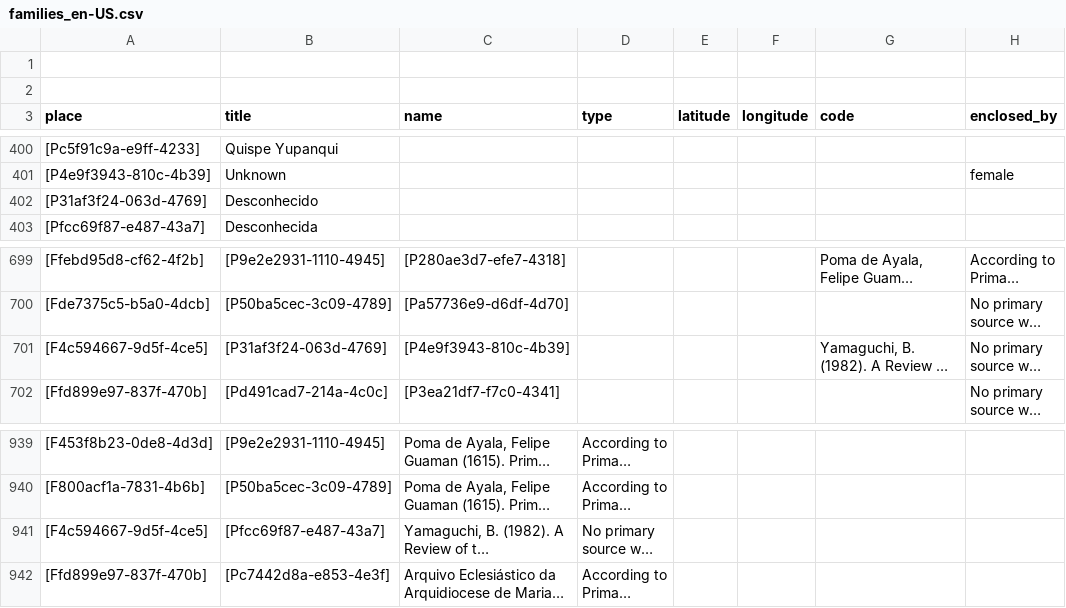
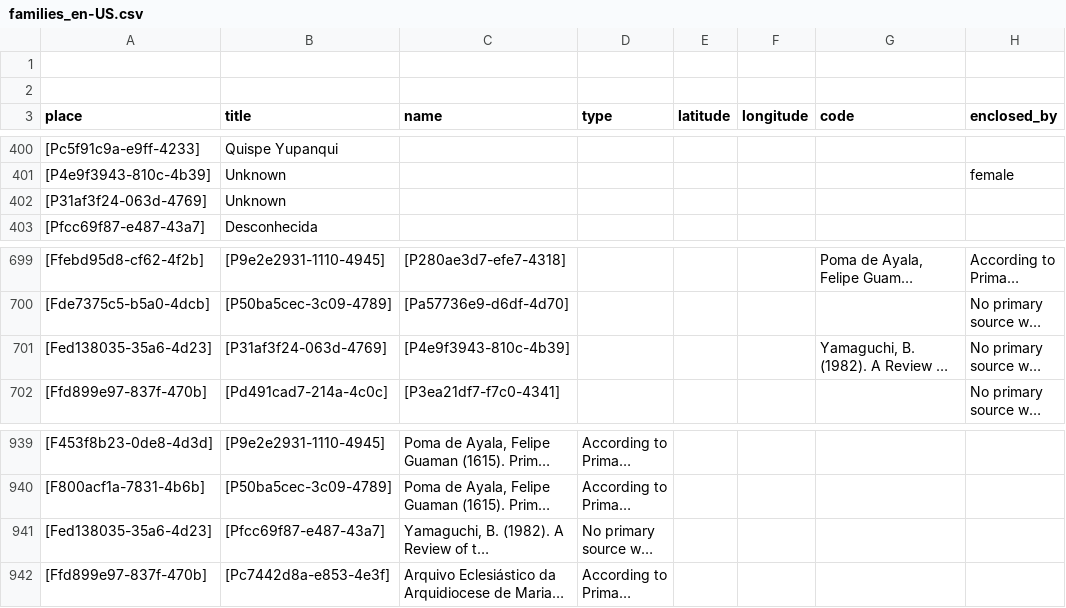
Before and after one commit to historytracers/historytracers, a CSV file: csv/families_en-US.csv, drawn as a sheet; only a part is shown, gaps mark what is left out; long unchanged cells end in …; the diff names each change by its address in the sheet, - before the commit and + after, or states it on an @@ line.

```diff
--- a/csv/families_en-US.csv
+++ b/csv/families_en-US.csv
-B402 (title): Desconhecido
+B402 (title): Unknown
-A701 (place): [F4c594667-9d5f-4ce5]
+A701 (place): [Fed138035-35a6-4d23]
-A941 (place): [F4c594667-9d5f-4ce5]
+A941 (place): [Fed138035-35a6-4d23]
```
Also changed, not shown: csv/families_es-ES.csv, 7 other files.
